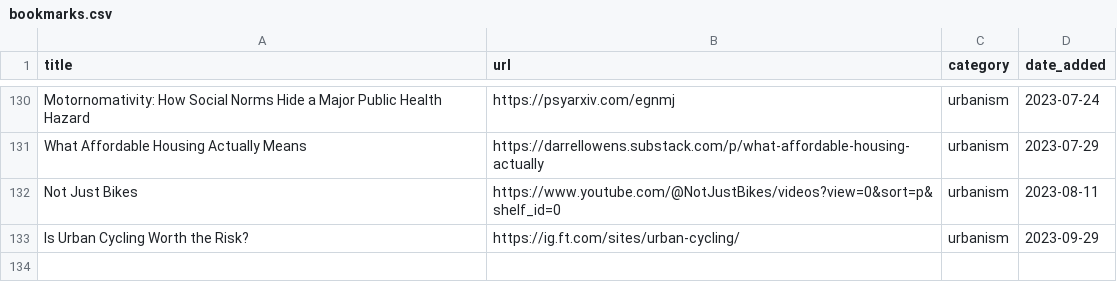
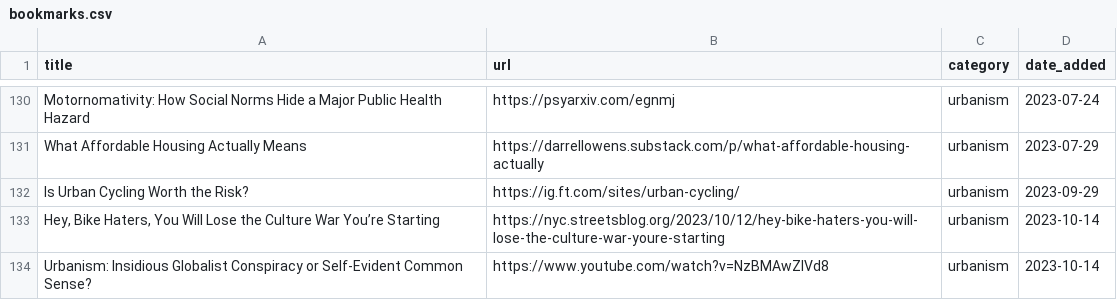
Before and after one commit to jdonland/bookmarks, a CSV file: bookmarks.csv, drawn as a sheet; only a part is shown, gaps mark what is left out; removed rows and columns are numbered as before the commit, all else as after; the diff names each change by its address in the sheet, - before the commit and + after, or states it on an @@ line.

```diff
--- a/bookmarks.csv
+++ b/bookmarks.csv
-row 132: Not Just Bikes | https://www.youtube.com/@NotJustBikes/videos?view=0&sort=p&shelf_id=0 | urbanism | 2023-08-11
+row 133: Hey, Bike Haters, You Will Lose the Culture War You’re Starting | https://nyc.streetsblog.org/2023/10/12/hey-bike-haters-you-will-lose-the-culture-war-youre-starting | urbanism | 2023-10-14
+row 134: Urbanism: Insidious Globalist Conspiracy or Self-Evident Common Sense? | https://www.youtube.com/watch?v=NzBMAwZlVd8 | urbanism | 2023-10-14
```
Also changed, not shown: 1 other file.
